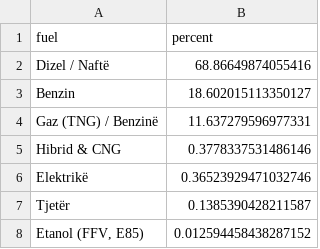
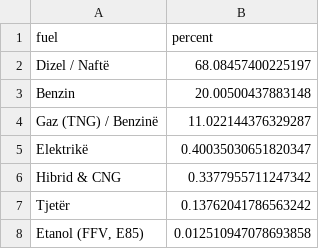
Before and after one commit to fluffyorang3/albania-auto-index, a CSV file: fuel_distribution_pct.csv, drawn as a sheet.

```diff
--- a/fuel_distribution_pct.csv
+++ b/fuel_distribution_pct.csv
@@ -1,8 +1,8 @@
 fuel,percent
-Dizel / Naftë,68.86649874055416
-Benzin,18.602015113350127
-Gaz (TNG) / Benzinë,11.637279596977331
-Hibrid & CNG,0.3778337531486146
-Elektrikë,0.36523929471032746
-Tjetër,0.1385390428211587
-"Etanol (FFV, E85)",0.012594458438287152
+Dizel / Naftë,68.08457400225197
+Benzin,20.00500437883148
+Gaz (TNG) / Benzinë,11.022144376329287
+Elektrikë,0.40035030651820347
+Hibrid & CNG,0.3377955711247342
+Tjetër,0.13762041786563242
+"Etanol (FFV, E85)",0.012510947078693858
```
Also changed, not shown: avg_price_by_fuel.csv, top_models_pct.csv, 20 other files.
